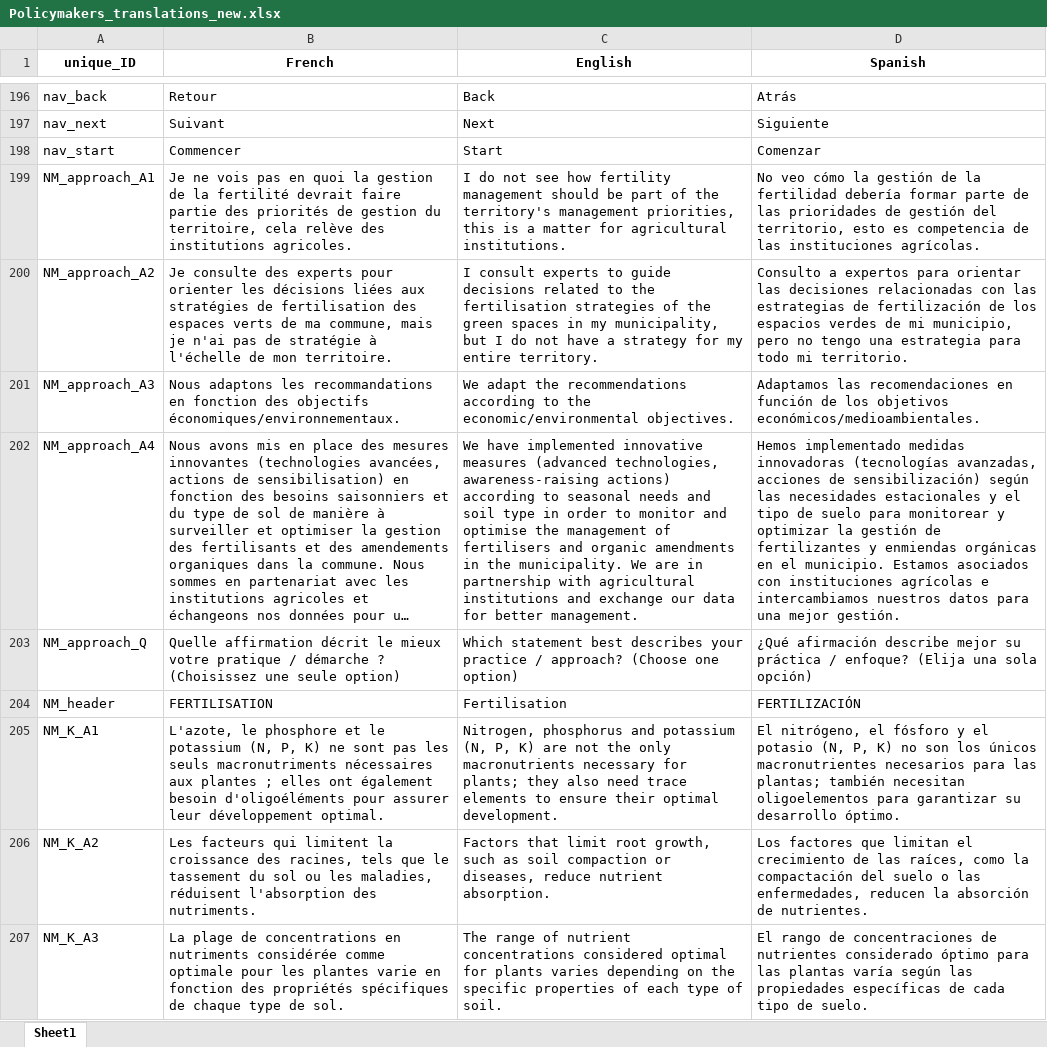
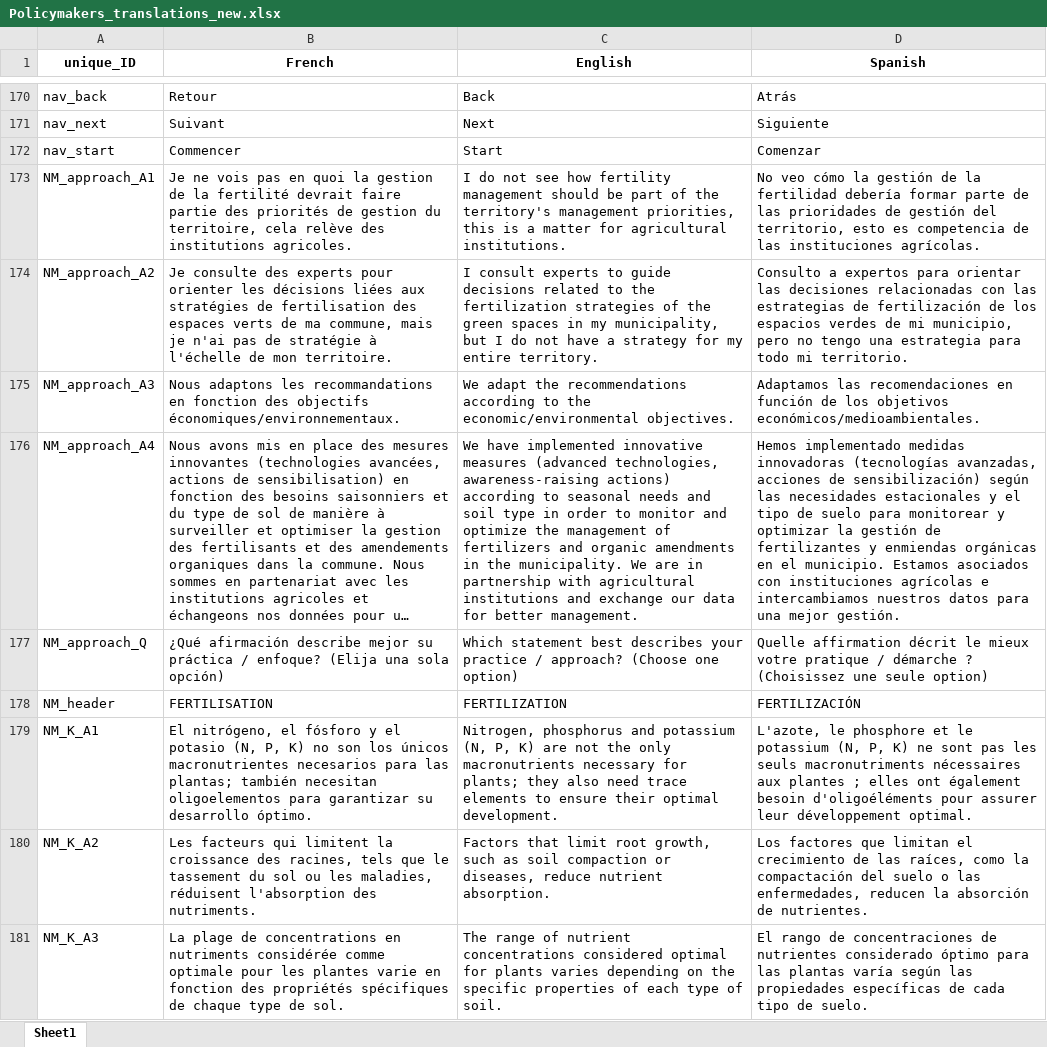
Before and after one commit to ferrojulio/EU_SSAF_Connectivity_tool, an Excel workbook: policymakers/Policymakers_translations_new.xlsx, sheet Sheet1, drawn as a sheet; only a part is shown, gaps mark what is left out; long unchanged cells end in …; values as stored, in another font and other column widths than the file's, no borders; addresses are those after the commit; the diff covers the shown part only; the diff names each change by its address in the sheet, - before the commit and + after, or states it on an @@ line.

Commit message:
feat: Refactor session management and fix translations

```diff
--- a/policymakers/Policymakers_translations_new.xlsx (sheet Sheet1)
+++ b/policymakers/Policymakers_translations_new.xlsx (sheet Sheet1)
-C174 (English): …to the fertilisation strategies of…
+C174 (English): …to the fertilization strategies of…
-C176 (English): …monitor and optimise the management of fertilisers and organic…
+C176 (English): …monitor and optimize the management of fertilizers and organic…
-B177 (French): Quelle affirmation décrit le mieux votre pratique / démarche ? (Choisissez une seule option)
+B177 (French): ¿Qué afirmación describe mejor su práctica / enfoque? (Elija una sola opción)
-D177 (Spanish): ¿Qué afirmación describe mejor su práctica / enfoque? (Elija una sola opción)
+D177 (Spanish): Quelle affirmation décrit le mieux votre pratique / démarche ? (Choisissez une seule option)
-C178 (English): Fertilisation
+C178 (English): FERTILIZATION
-B179 (French): L'azote, le phosphore et le potassium (N, P, K) ne sont pas les seuls macronutriments nécessaires aux plantes ; elles ont également besoin d'oligoéléments pour assurer leur développement optimal.
+B179 (French): El nitrógeno, el fósforo y el potasio (N, P, K) no son los únicos macronutrientes necesarios para las plantas; también necesitan oligoelementos para garantizar su desarrollo óptimo.
-D179 (Spanish): El nitrógeno, el fósforo y el potasio (N, P, K) no son los únicos macronutrientes necesarios para las plantas; también necesitan oligoelementos para garantizar su desarrollo óptimo.
+D179 (Spanish): L'azote, le phosphore et le potassium (N, P, K) ne sont pas les seuls macronutriments nécessaires aux plantes ; elles ont également besoin d'oligoéléments pour assurer leur développement optimal.
```
Also changed, not shown: 31 added rows, 36 removed rows, 86 moved rows and 145 edited cells elsewhere in this sheet, 5 other files.
